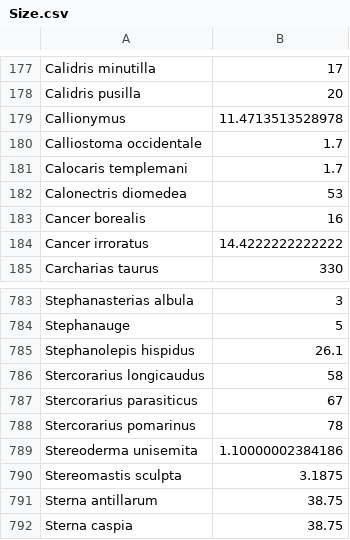
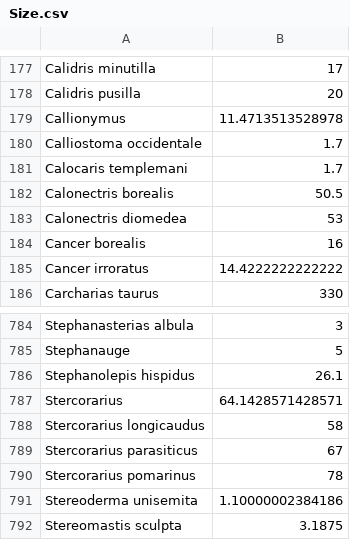
Before and after one commit to Ecosystem-Assessments/Species_Traits, a CSV file: Data/SpeciesTraits/Size.csv, drawn as a sheet; only a part is shown, gaps mark what is left out; the shorter side is filled out with more unchanged rows; the diff names each change by its address in the sheet, - before the commit and + after, or states it on an @@ line.

```diff
--- a/Data/SpeciesTraits/Size.csv
+++ b/Data/SpeciesTraits/Size.csv
+row 182: Calonectris borealis | 50.5
+row 787: Stercorarius | 64.1428571428571
```
Also changed, not shown: Data/ManualEntries/Mobility_ManualEntry.csv, Data/SpeciesTraits/BodyComposition.csv, 11 other files.
